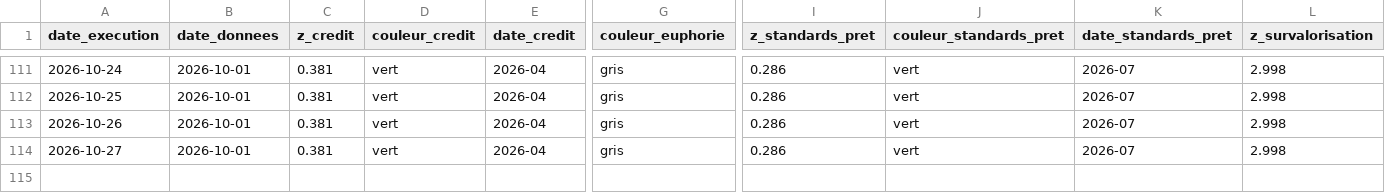
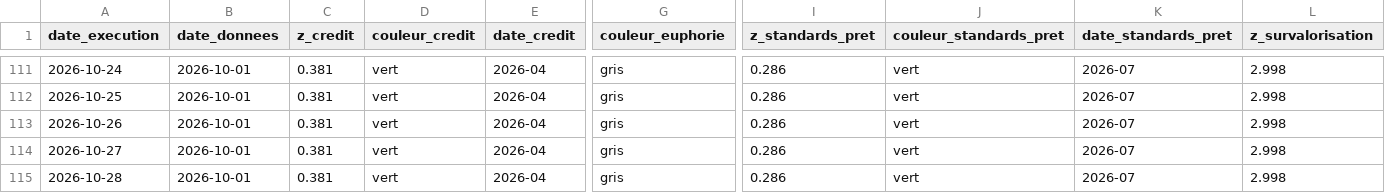
Before and after one commit to Akiravince/vigilance-pre-krach, a CSV file: output/journal.csv, drawn as a sheet; only a part is shown, gaps mark what is left out; rows hold the shown columns only; the diff names each change by its address in the sheet, - before the commit and + after, or states it on an @@ line.

```diff
--- a/output/journal.csv
+++ b/output/journal.csv
+row 115: 2026-10-28 | 2026-10-01 | 0.381 | vert | 2026-04 | gris | 0.286 | vert | 2026-07 | 2.998
```
Also changed, not shown: data/cache/M2SL.csv, data/history/composite.csv, 5 other files.
